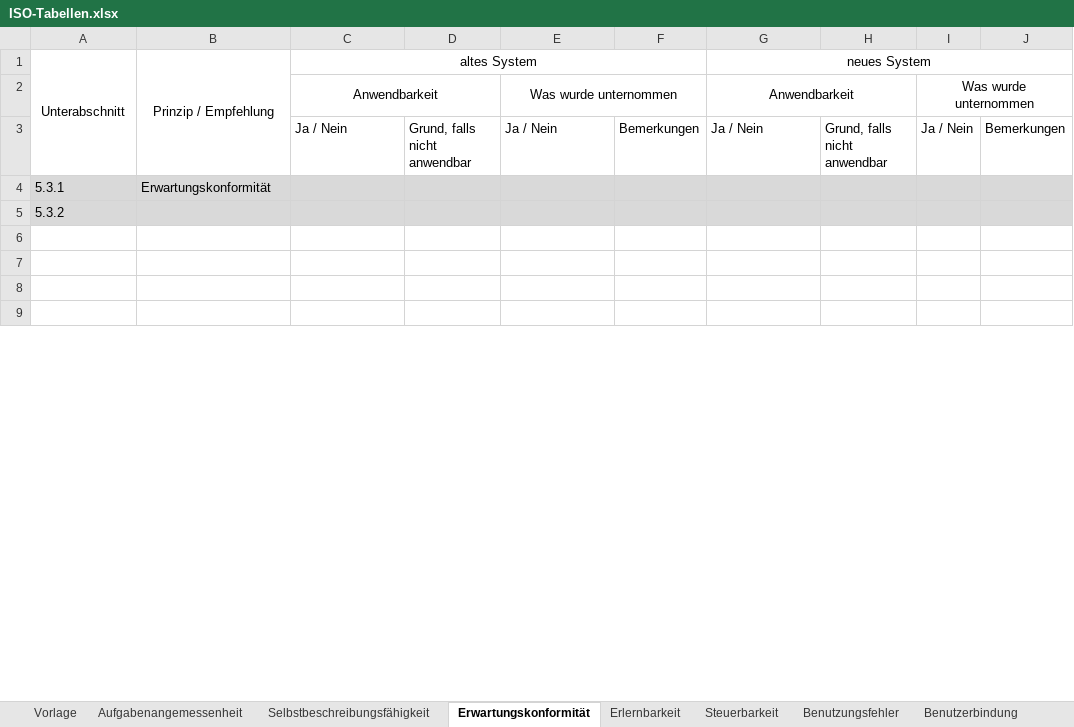
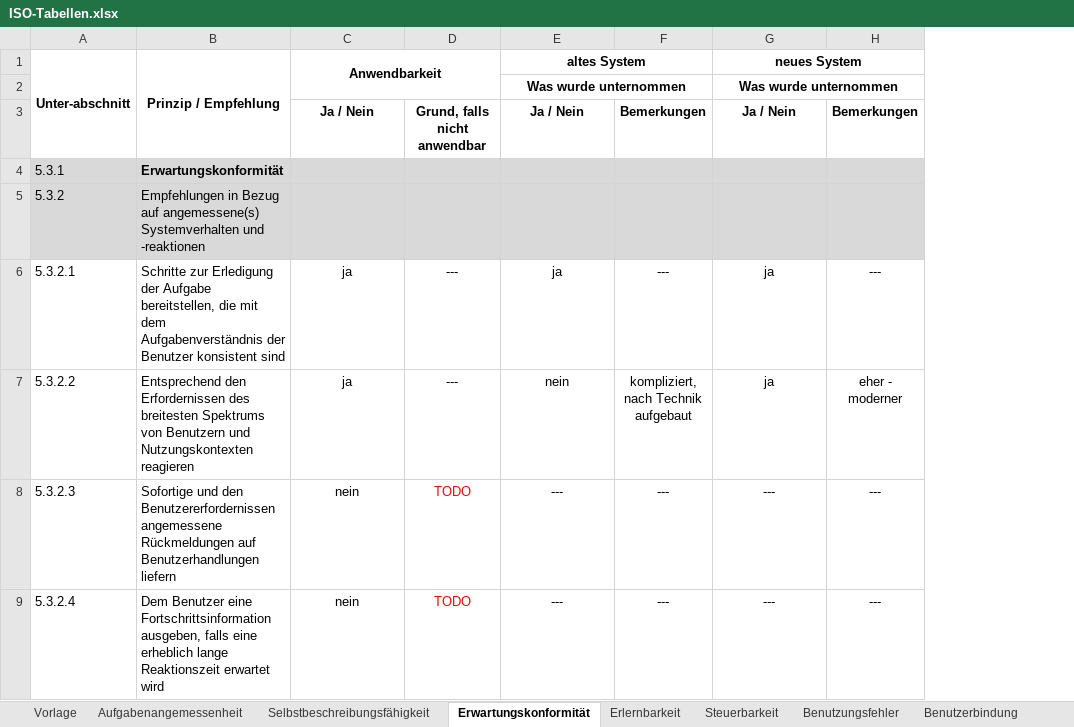
Before and after one commit to sxndrx-cxlxnx/h_da_B7-Bachelorarbeit, an Excel workbook: Anhänge/ISO-Tabellen.xlsx, sheet Erwartungskonformität, drawn as a sheet; only a part is shown; values as stored, in another font and other column widths than the file's, no borders; conditional formats not drawn; removed rows and columns are numbered as before the commit, all else as after; the diff covers the shown part only; the diff names each change by its address in the sheet, - before the commit and + after, or states it on an @@ line.

```diff
--- a/Anhänge/ISO-Tabellen.xlsx (sheet Erwartungskonformität)
+++ b/Anhänge/ISO-Tabellen.xlsx (sheet Erwartungskonformität)
-column D, row 3: Grund, falls nicht anwendbar
+column D, rows 3-9: Grund, falls nicht anwendbar |  |  | --- | --- | TODO | TODO
-column F, row 3: Bemerkungen
+column F, rows 3-9: Bemerkungen |  |  | --- | kompliziert, nach Technik aufgebaut | --- | ---
-column H, row 3: Grund, falls nicht anwendbar
-column I, row 3: Ja / Nein
-column J, row 3: Bemerkungen
+column H, rows 3-9: Bemerkungen |  |  | --- | eher - moderner | --- | ---
-A1: Unterabschnitt
+A1: Unter-abschnitt
-A1:C1 bold: off
+A1:C1 bold: on
-C1: altes System
+C1: Anwendbarkeit
-C1:F1 merged
+C1:D2 merged
-E1: (empty)
+E1: altes System
+E1:F1 merged
-G1 bold: off
+G1 bold: on
-row 2:  |  | Anwendbarkeit |  | Was wurde unternommen |  | Anwendbarkeit |  | Was wurde unternommen
+row 2:  |  |  |  | Was wurde unternommen |  | Was wurde unternommen
@@ C3 bold: off → on, alignment: left → center @@
@@ E3 bold: off → on, alignment: left → center @@
@@ G3 bold: off → on, alignment: left → center @@
-B4 bold: off
+B4 bold: on
-B5 (Prinzip / Empfehlung): (empty)
+B5 (Prinzip / Empfehlung): Empfehlungen in Bezug auf angemessene(s) Systemverhalten und -reaktionen
-row 6: (empty)
+row 6: 5.3.2.1 | Schritte zur Erledigung der Aufgabe bereitstellen, die mit dem Aufgabenverständnis der Benutzer konsistent sind | ja | --- | ja | --- | ja | ---
-row 7: (empty)
+row 7: 5.3.2.2 | Entsprechend den Erfordernissen des breitesten Spektrums von Benutzern und Nutzungskontexten reagieren | ja | --- | nein | kompliziert, nach Technik aufgebaut | ja | eher - moderner
-row 8: (empty)
+row 8: 5.3.2.3 | Sofortige und den Benutzererfordernissen angemessene Rückmeldungen auf Benutzerhandlungen liefern | nein | TODO | --- | --- | --- | ---
-row 9: (empty)
+row 9: 5.3.2.4 | Dem Benutzer eine Fortschrittsinformation ausgeben, falls eine erheblich lange Reaktionszeit erwartet wird | nein | TODO | --- | --- | --- | ---
```
Also changed, not shown: 4 added rows and 26 edited cells elsewhere in this sheet, sheet Benutzungsfehler, sheet Steuerbarkeit, sheet Selbstbeschreibungsfähigkeit, sheet Benutzerbindung, sheet Aufgabenangemessenheit, sheet Erlernbarkeit, 1 more sheet, 1 other file.
